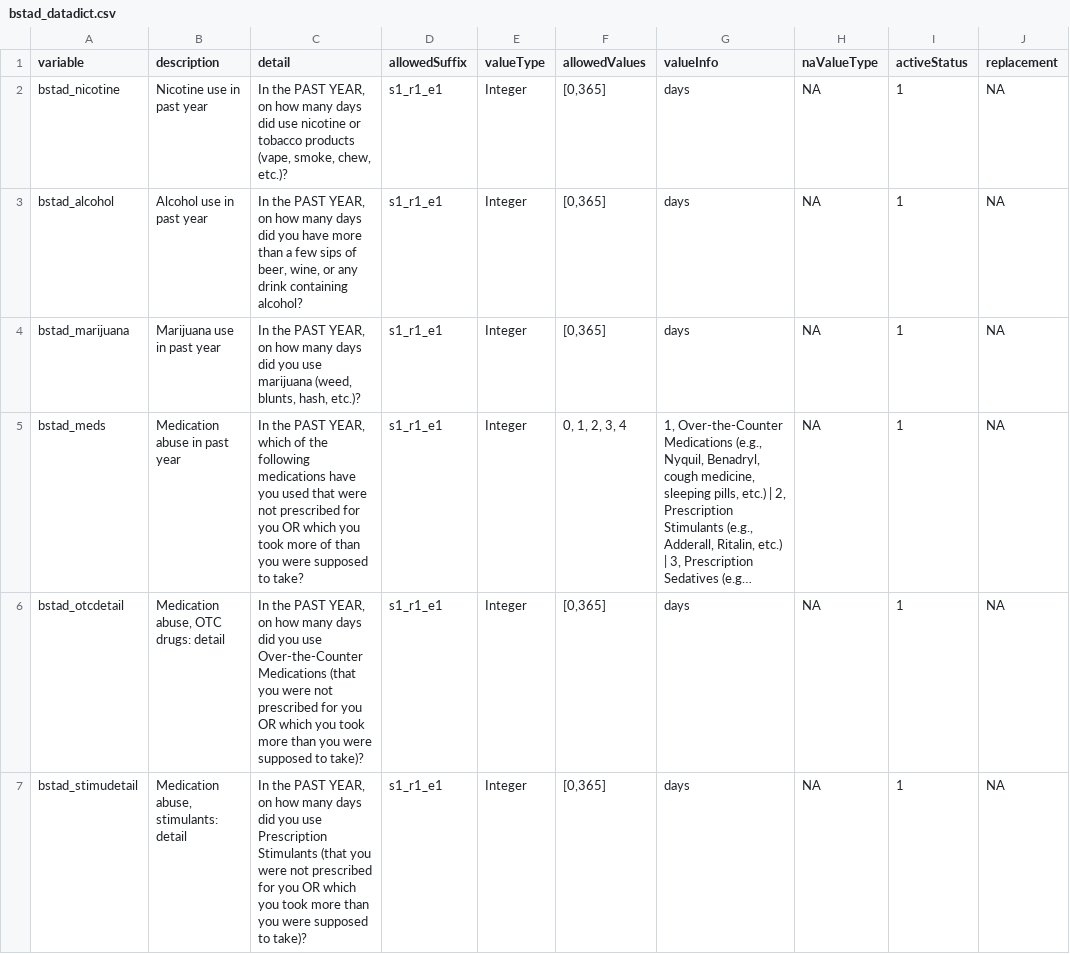
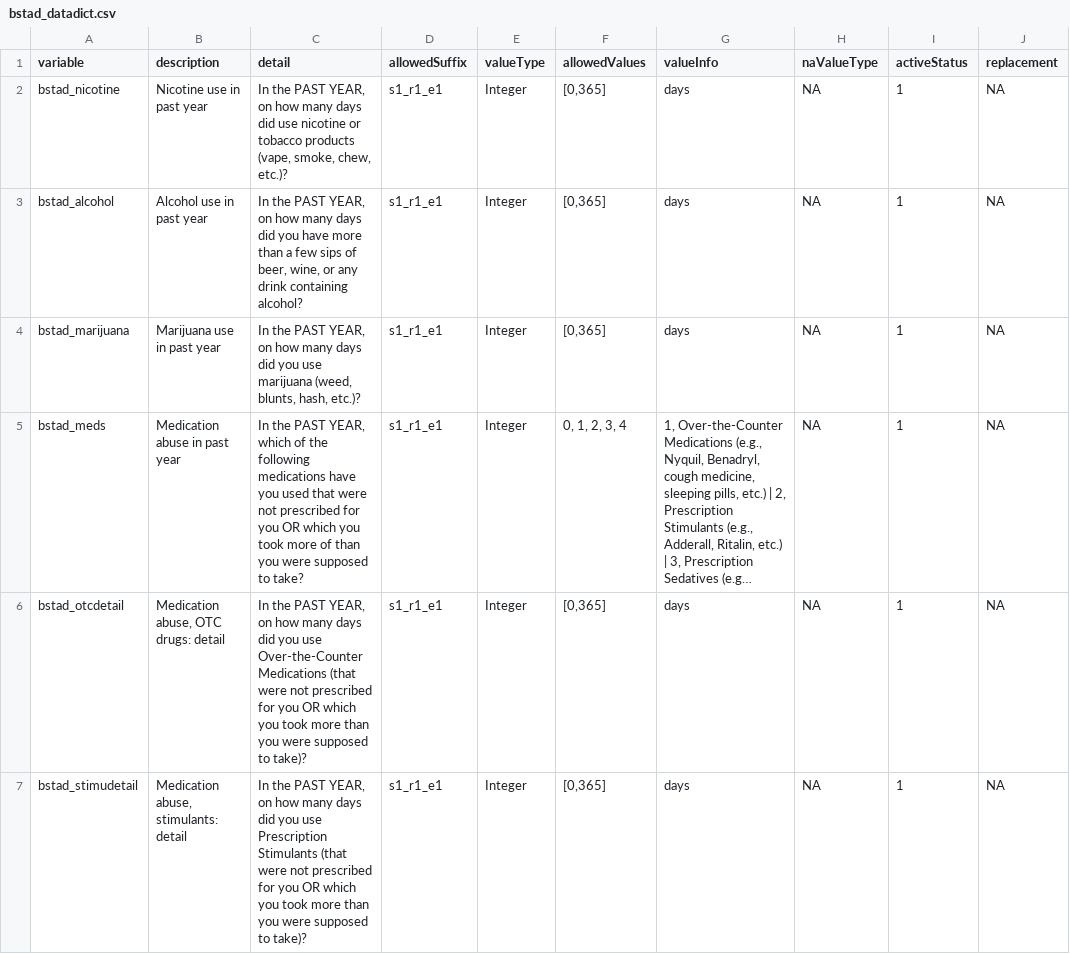
Before and after one commit to davhunt/instruments, a CSV file: bstad/bstad_datadict.csv, drawn as a sheet; only a part is shown; long unchanged cells end in …; the diff covers the shown part only; the diff names each change by its address in the sheet, - before the commit and + after, or states it on an @@ line.

Commit message:
Correct typo

```diff
--- a/bstad/bstad_datadict.csv
+++ b/bstad/bstad_datadict.csv
-C6 (detail): …Medications (that you were not…
+C6 (detail): …Medications (that were not…
-C7 (detail): …Stimulants (that you were not…
+C7 (detail): …Stimulants (that were not…
```
Also changed, not shown: 2 edited cells elsewhere in this file, 2 other files.
